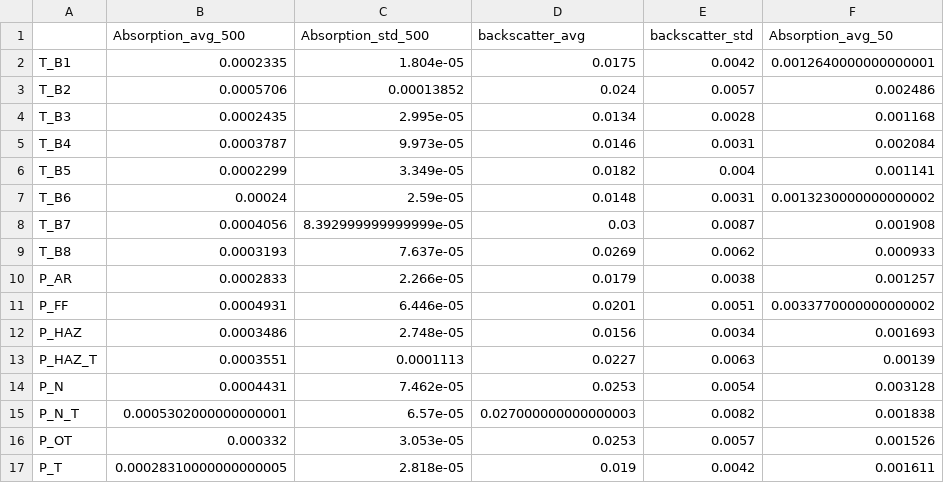
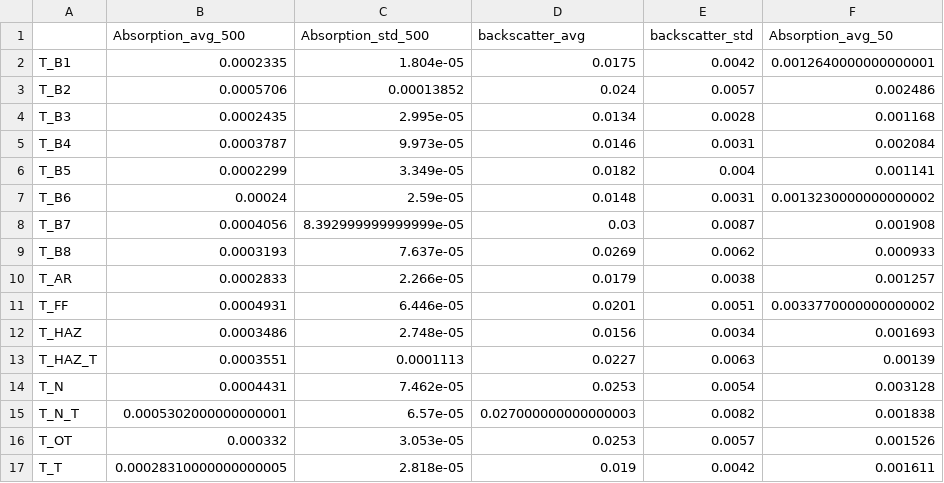
Before and after one commit to Marie-anneMawhin/Oct20_EPRI, a CSV file: Task1/Data/Cleaned_data/TUBE_ut_param_mean.csv, drawn as a sheet; only a part is shown; the diff names each change by its address in the sheet, - before the commit and + after, or states it on an @@ line.

Commit message:
with tube name it is better

```diff
--- a/Task1/Data/Cleaned_data/TUBE_ut_param_mean.csv
+++ b/Task1/Data/Cleaned_data/TUBE_ut_param_mean.csv
-A10: P_AR
+A10: T_AR
-A11: P_FF
+A11: T_FF
-A12: P_HAZ
+A12: T_HAZ
-A13: P_HAZ_T
+A13: T_HAZ_T
-A14: P_N
+A14: T_N
-A15: P_N_T
+A15: T_N_T
-A16: P_OT
+A16: T_OT
-A17: P_T
+A17: T_T
```
Also changed, not shown: 1 other file.
